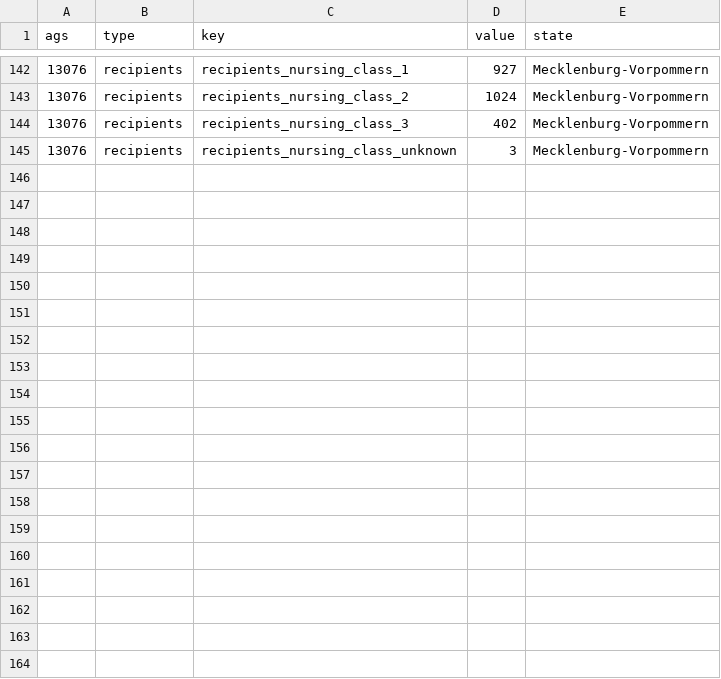
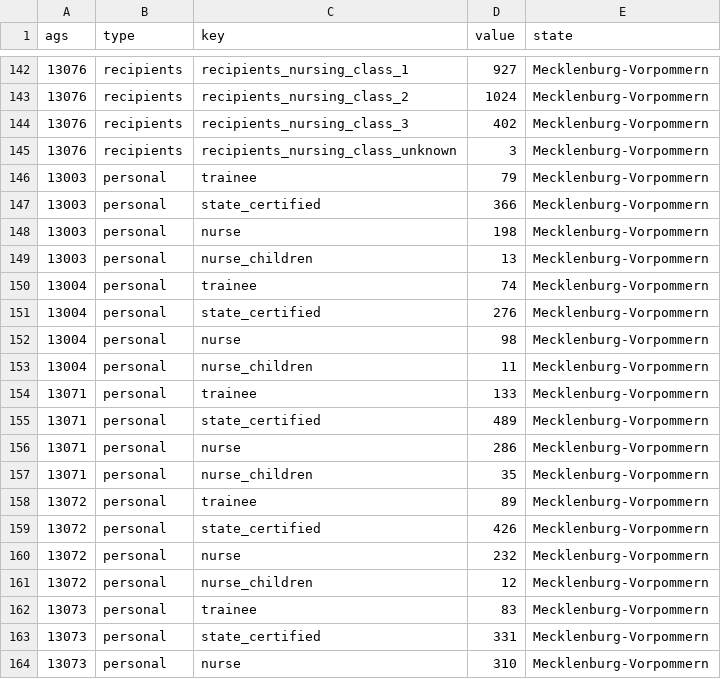
Before and after one commit to correctiv/pflege-notebook, a CSV file: states/csvs/mecklenburg-vorpommern.csv, drawn as a sheet; only a part is shown, gaps mark what is left out; the diff covers the shown part only; the diff names each change by its address in the sheet, - before the commit and + after, or states it on an @@ line.

```diff
--- a/states/csvs/mecklenburg-vorpommern.csv
+++ b/states/csvs/mecklenburg-vorpommern.csv
+row 146: 13003 | personal | trainee | 79 | Mecklenburg-Vorpommern
+row 147: 13003 | personal | state_certified | 366 | Mecklenburg-Vorpommern
+row 148: 13003 | personal | nurse | 198 | Mecklenburg-Vorpommern
+row 149: 13003 | personal | nurse_children | 13 | Mecklenburg-Vorpommern
+row 150: 13004 | personal | trainee | 74 | Mecklenburg-Vorpommern
+row 151: 13004 | personal | state_certified | 276 | Mecklenburg-Vorpommern
+row 152: 13004 | personal | nurse | 98 | Mecklenburg-Vorpommern
+row 153: 13004 | personal | nurse_children | 11 | Mecklenburg-Vorpommern
+row 154: 13071 | personal | trainee | 133 | Mecklenburg-Vorpommern
+row 155: 13071 | personal | state_certified | 489 | Mecklenburg-Vorpommern
+row 156: 13071 | personal | nurse | 286 | Mecklenburg-Vorpommern
+row 157: 13071 | personal | nurse_children | 35 | Mecklenburg-Vorpommern
+row 158: 13072 | personal | trainee | 89 | Mecklenburg-Vorpommern
+row 159: 13072 | personal | state_certified | 426 | Mecklenburg-Vorpommern
+row 160: 13072 | personal | nurse | 232 | Mecklenburg-Vorpommern
+row 161: 13072 | personal | nurse_children | 12 | Mecklenburg-Vorpommern
+row 162: 13073 | personal | trainee | 83 | Mecklenburg-Vorpommern
+row 163: 13073 | personal | state_certified | 331 | Mecklenburg-Vorpommern
+row 164: 13073 | personal | nurse | 310 | Mecklenburg-Vorpommern
```
Also changed, not shown: 13 added rows elsewhere in this file, states/csvs/berlin.csv, states/csvs/brandenburg.csv, 4 other files.
